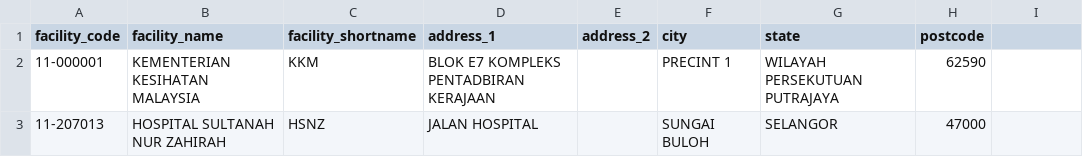
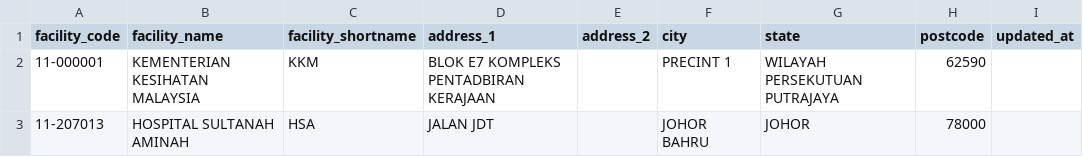
Before and after one commit to drmayu7/myhdd, a CSV file: facility_master.csv, drawn as a sheet; the diff names each change by its address in the sheet, - before the commit and + after, or states it on an @@ line.

Commit message:
Update facility_master.csv

```diff
--- a/facility_master.csv
+++ b/facility_master.csv
-I1: (empty)
+I1: updated_at
-B3 (facility_name): HOSPITAL SULTANAH NUR ZAHIRAH
+B3 (facility_name): HOSPITAL SULTANAH AMINAH
-C3 (facility_shortname): HSNZ
+C3 (facility_shortname): HSA
-D3 (address_1): JALAN HOSPITAL
+D3 (address_1): JALAN JDT
-F3 (city): SUNGAI BULOH
+F3 (city): JOHOR BAHRU
-G3 (state): SELANGOR
+G3 (state): JOHOR
-H3 (postcode): 47000
+H3 (postcode): 78000
```
